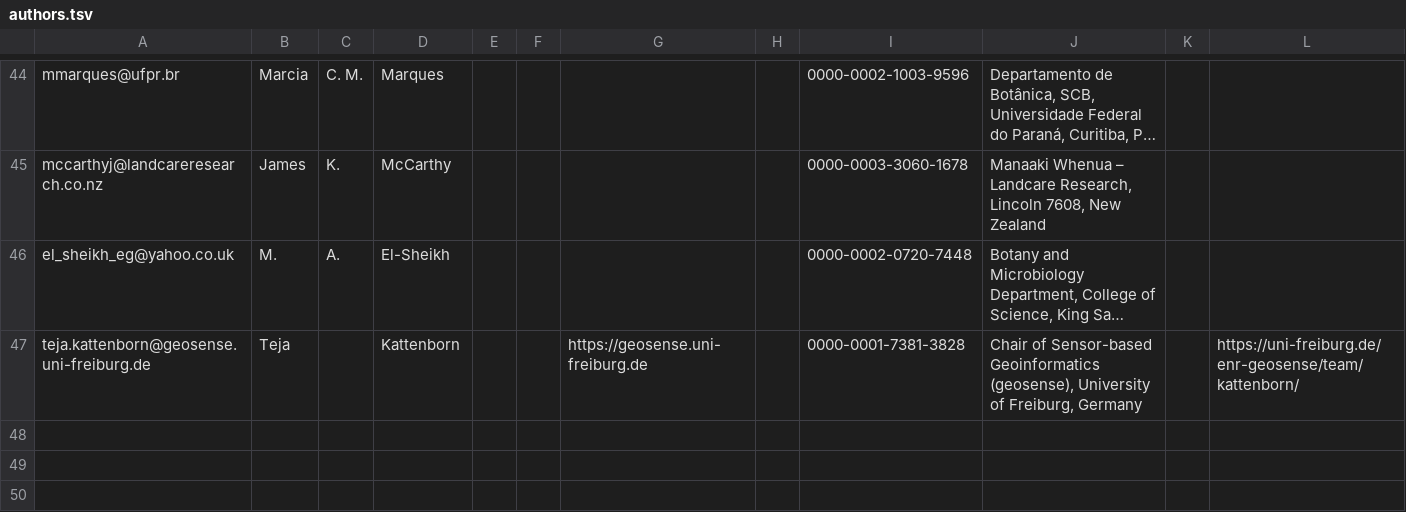
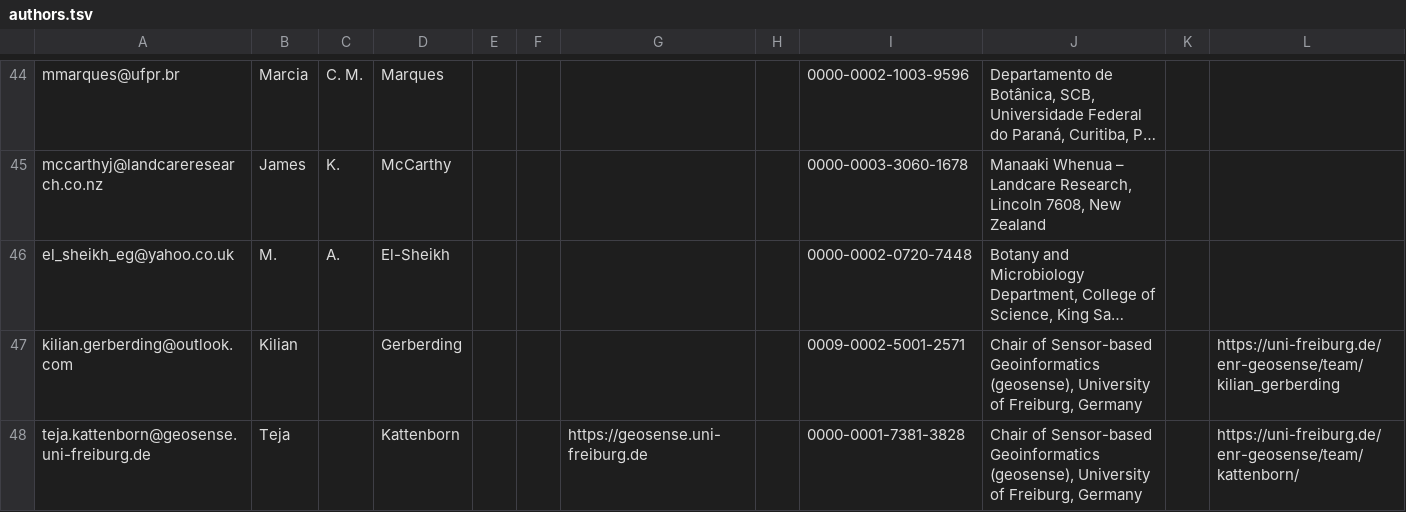
Before and after one commit to GeoSense-Freiburg/global-traits, a TSV file: docs/static/authors.tsv, drawn as a sheet; only a part is shown, gaps mark what is left out; long unchanged cells end in …; the diff names each change by its address in the sheet, - before the commit and + after, or states it on an @@ line.

Commit message:
added kilian gerberding to authors list

```diff
--- a/docs/static/authors.tsv
+++ b/docs/static/authors.tsv
+row 47: kilian.gerberding@outlook.com | Kilian |  | Gerberding |  |  |  |  | 0009-0002-5001-2571 | Chair of Sensor-based Geoinformatics (geosense), University of Freiburg, Germany |  | https://uni-freiburg.de/enr-geosense/team/kilian_gerberding
```
Also changed, not shown: static/authors.tsv, 1 other file.
